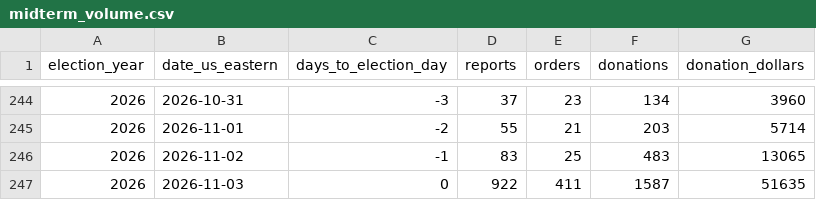
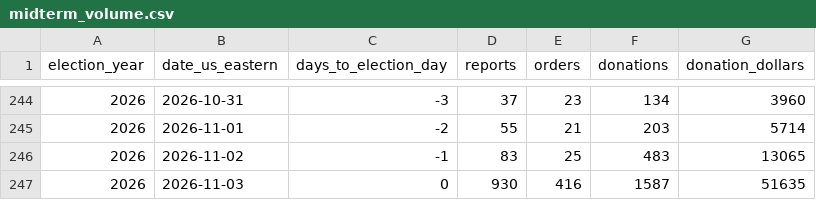
Before and after one commit to pizza-to-the-polls/hotnready, a CSV file: midterm-volume/data/midterm_volume.csv, drawn as a sheet; only a part is shown, gaps mark what is left out.

Commit message:
Midterm volume: E-Day auto-refresh 12:00AM ET

```diff
--- a/midterm-volume/data/midterm_volume.csv
+++ b/midterm-volume/data/midterm_volume.csv
@@ -246,2 +246,2 @@ election_year,date_us_eastern,days_to_election_day,reports,orders,donations,dona
 2026,2026-11-02,-1,83,25,483,13065
-2026,2026-11-03,0,922,411,1587,51635
+2026,2026-11-03,0,930,416,1587,51635
```
Also changed, not shown: 1 other file.
